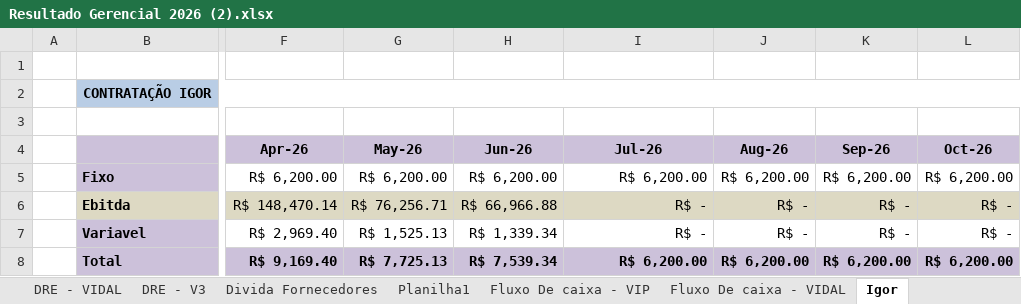
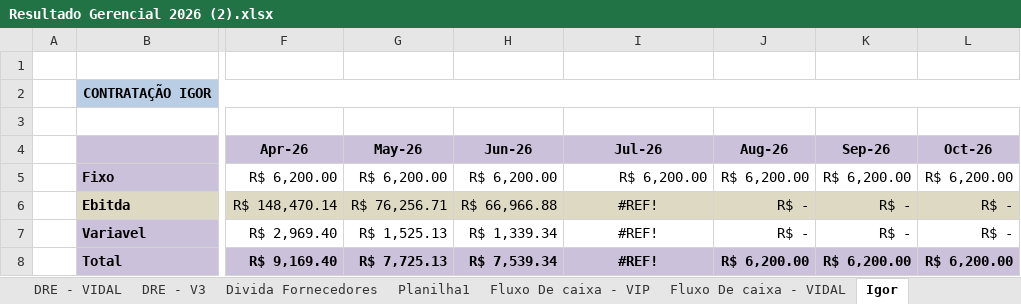
Before and after one commit to Grupovip2026/Gerencial-Grupo-VIp, an Excel workbook: Resultado Gerencial 2026 (2).xlsx, sheet Igor, drawn as a sheet; only a part is shown, gaps mark what is left out; values as stored, in another font and other column widths than the file's, no borders; the diff names each change by its address in the sheet, - before the commit and + after, or states it on an @@ line.

```diff
--- a/Resultado Gerencial 2026 (2).xlsx (sheet Igor)
+++ b/Resultado Gerencial 2026 (2).xlsx (sheet Igor)
-I6:I7 (Jul-26): R$ -
+I6:I7 (Jul-26): #REF!
-I6:I8 alignment: right
+I6:I8 alignment: center
-I8 (Jul-26): R$ 6,200.00
+I8 (Jul-26): #REF!
```
Also changed, not shown: sheet PLANO ORÇAMENTARIO - VIDAL, sheet PLANO ORÇAMENTARIO - VIP, sheet Divida Fornecedores, sheet PLANO ORÇAMENTARIO - V3, sheet DRE - VIP, sheet DRE - VIDAL, 1 more sheet, formulas that keep their value, hidden cells, 1 other file.
